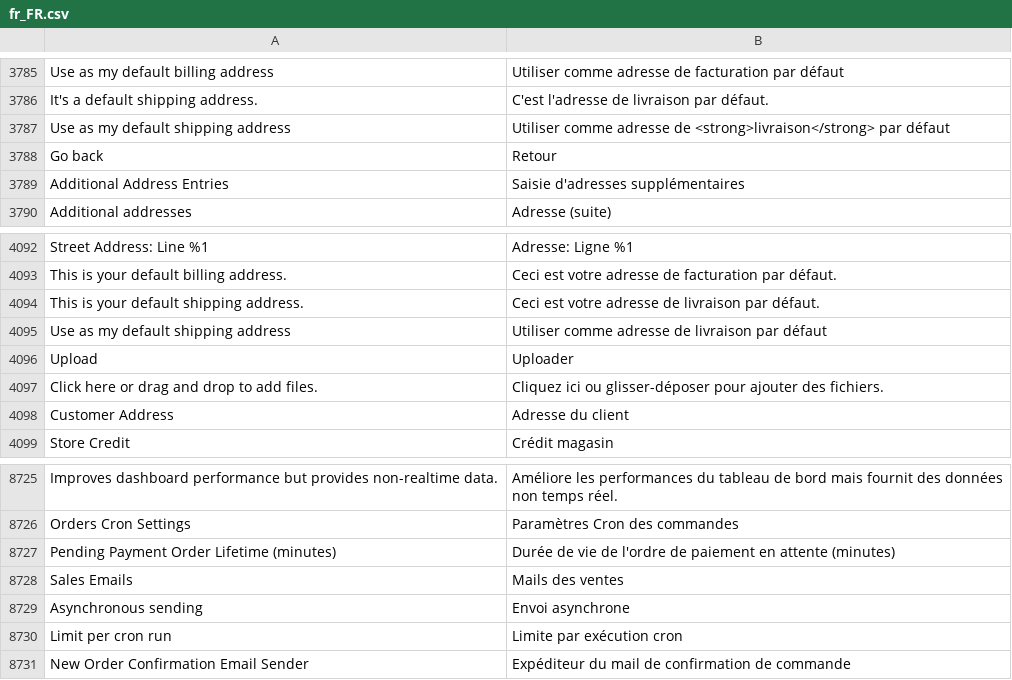
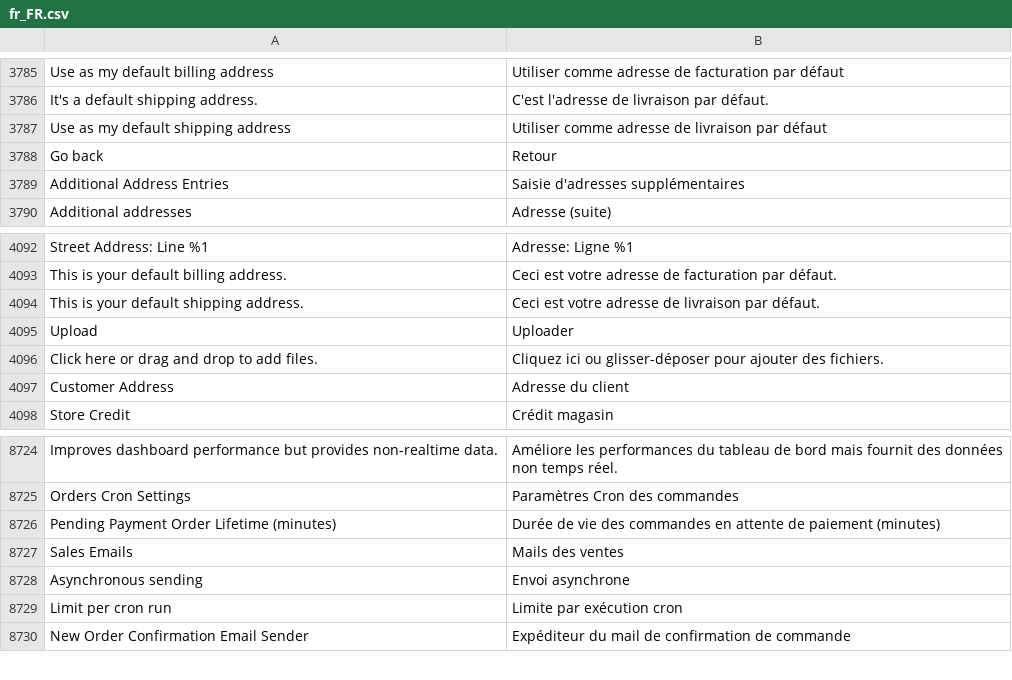
Before and after one commit to magento-l10n/language-fr_FR, a CSV file: fr_FR.csv, drawn as a sheet; only a part is shown, gaps mark what is left out; removed rows and columns are numbered as before the commit, all else as after; the diff names each change by its address in the sheet, - before the commit and + after, or states it on an @@ line.

Commit message:
Updating translations from Crowdin.

```diff
--- a/fr_FR.csv
+++ b/fr_FR.csv
-B3787: …adresse de <strong>livraison</strong> par défaut
+B3787: …adresse de livraison par défaut
-row 4095: Use as my default shipping address | Utiliser comme adresse de livraison par défaut
-B8726: …de vie de l'ordre de paiement en attente (minutes)
+B8726: …de vie des commandes en attente de paiement (minutes)
```
Also changed, not shown: 1 other file.
